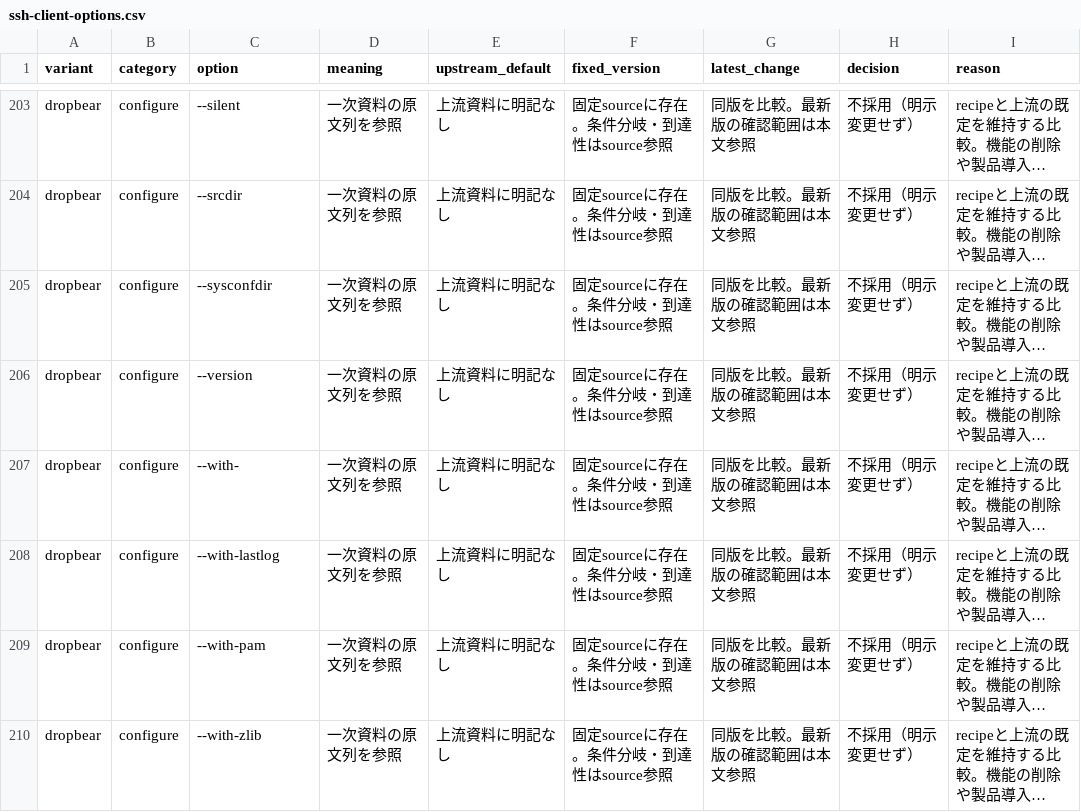
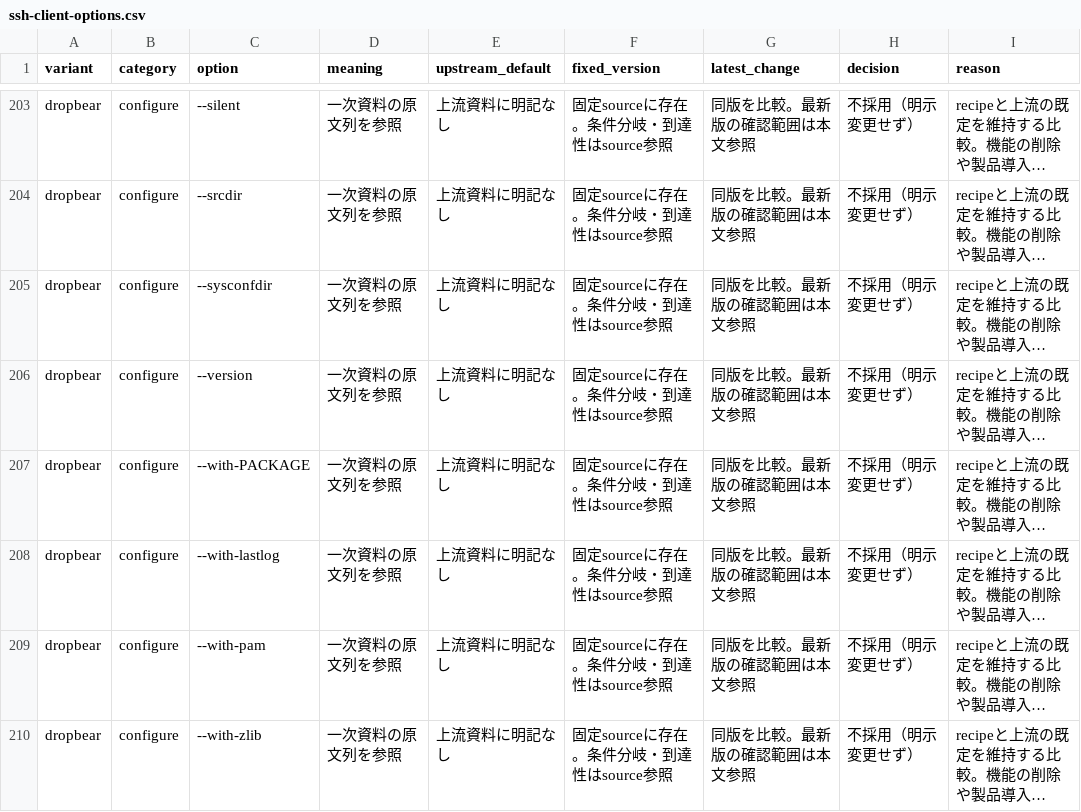
Before and after one commit to uist1idrju3i/MSD-Linux, a CSV file: docs/research/component-options/ssh-client-options.csv, drawn as a sheet; only a part is shown, gaps mark what is left out; long unchanged cells end in …; the diff covers the shown part only; the diff names each change by its address in the sheet, - before the commit and + after, or states it on an @@ line.

```diff
--- a/docs/research/component-options/ssh-client-options.csv
+++ b/docs/research/component-options/ssh-client-options.csv
-C207 (option): --with-
+C207 (option): --with-PACKAGE
```
Also changed, not shown: 2 added rows, 1 removed row and 6 edited cells elsewhere in this file, 4 other files.
